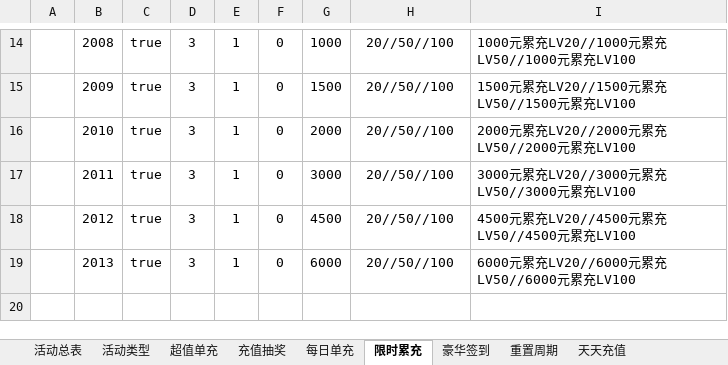
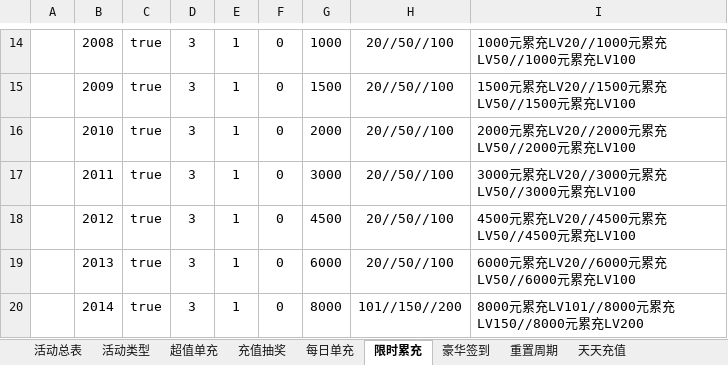
Before and after one commit to linhe-yangxue/uesharedata, an Excel workbook: exceldata/excel/all/C-充值活动表.xlsx, sheet 限时累充, drawn as a sheet; only a part is shown, gaps mark what is left out; values as stored, in another font and other column widths than the file's, no borders; the diff names each change by its address in the sheet, - before the commit and + after, or states it on an @@ line.

```diff
--- a/exceldata/excel/all/C-充值活动表.xlsx (sheet 限时累充)
+++ b/exceldata/excel/all/C-充值活动表.xlsx (sheet 限时累充)
+row 20:  | 2014 | true | 3 | 1 | 0 | 8000 | 101//150//200 | 8000元累充LV101//8000元累充LV150//8000元累充LV200
```
Also changed, not shown: sheet 豪华签到, 1 other file.
